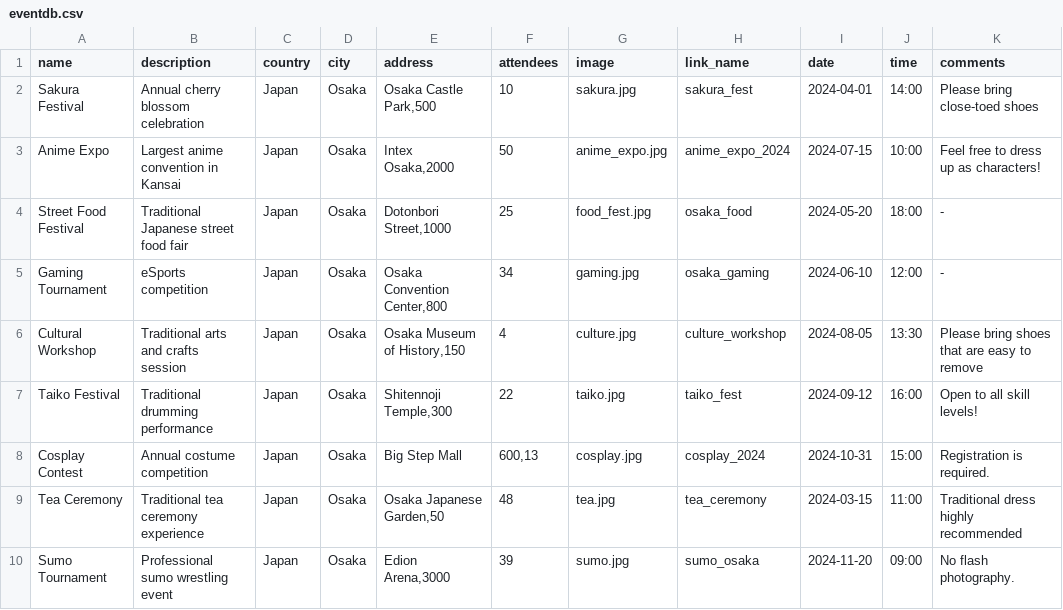
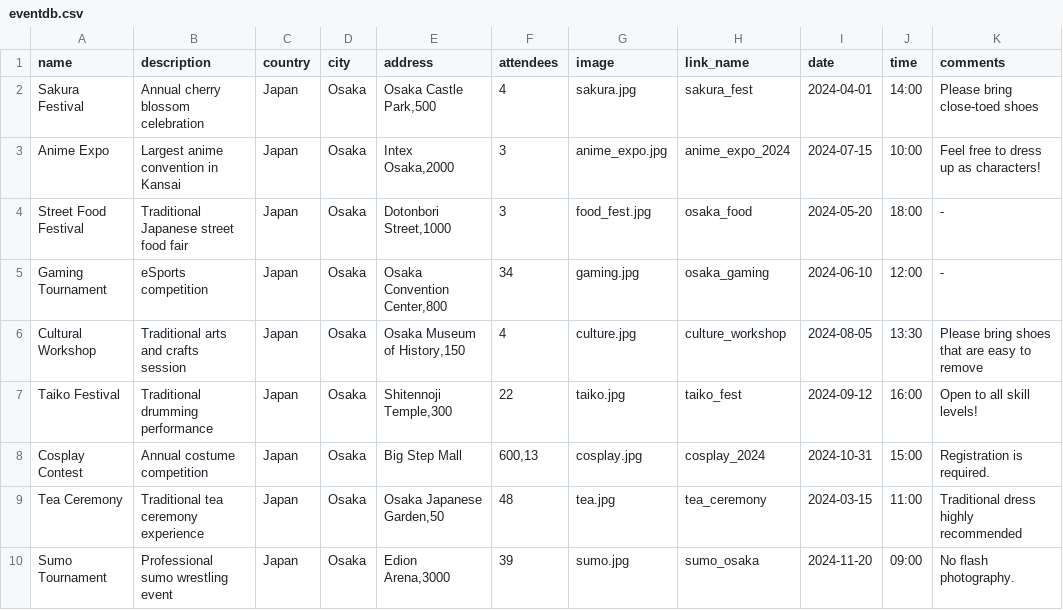
Before and after one commit to huitingloke/helloventure, a CSV file: public/eventdb.csv, drawn as a sheet; only a part is shown; the diff names each change by its address in the sheet, - before the commit and + after, or states it on an @@ line.

```diff
--- a/public/eventdb.csv
+++ b/public/eventdb.csv
-F2 (attendees): 10
+F2 (attendees): 4
-F3 (attendees): 50
+F3 (attendees): 3
-F4 (attendees): 25
+F4 (attendees): 3
```
Also changed, not shown: 33 other files.
